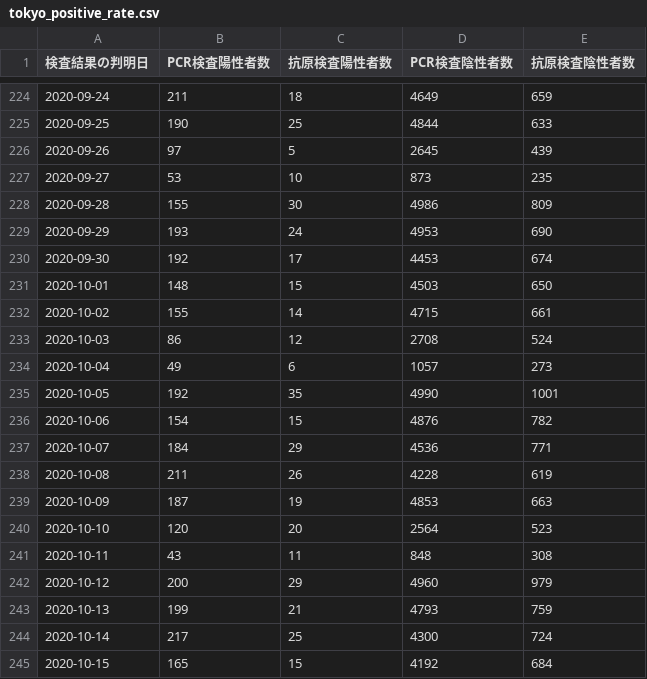
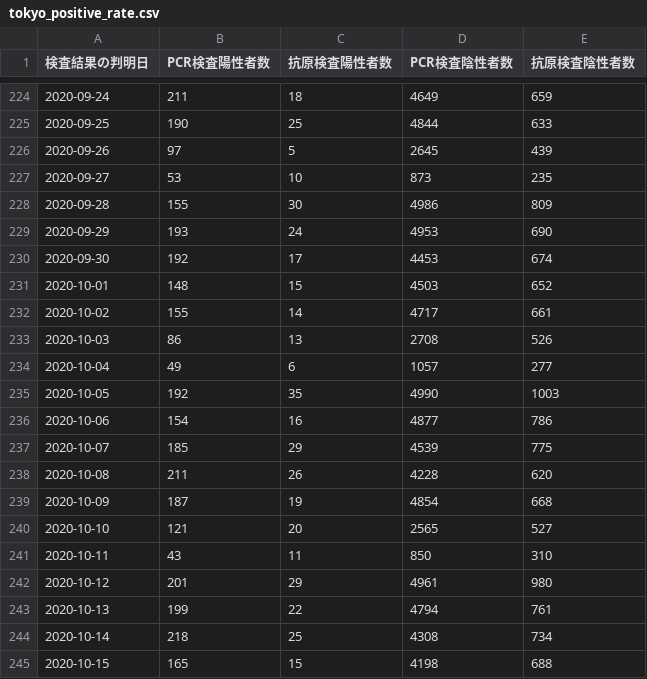
Before and after one commit to CalicoKater/covid-19, a CSV file: tokyo_positive_rate.csv, drawn as a sheet; only a part is shown, gaps mark what is left out; the diff covers the shown part only.

Commit message:
tokyo update

```diff
--- a/tokyo_positive_rate.csv
+++ b/tokyo_positive_rate.csv
@@ -230,16 +230,16 @@
 "2020-09-30",192,17,4453,674
-"2020-10-01",148,15,4503,650
-"2020-10-02",155,14,4715,661
-"2020-10-03",86,12,2708,524
-"2020-10-04",49,6,1057,273
-"2020-10-05",192,35,4990,1001
-"2020-10-06",154,15,4876,782
-"2020-10-07",184,29,4536,771
-"2020-10-08",211,26,4228,619
-"2020-10-09",187,19,4853,663
-"2020-10-10",120,20,2564,523
-"2020-10-11",43,11,848,308
-"2020-10-12",200,29,4960,979
-"2020-10-13",199,21,4793,759
-"2020-10-14",217,25,4300,724
-"2020-10-15",165,15,4192,684
+"2020-10-01",148,15,4503,652
+"2020-10-02",155,14,4717,661
+"2020-10-03",86,13,2708,526
+"2020-10-04",49,6,1057,277
+"2020-10-05",192,35,4990,1003
+"2020-10-06",154,16,4877,786
+"2020-10-07",185,29,4539,775
+"2020-10-08",211,26,4228,620
+"2020-10-09",187,19,4854,668
+"2020-10-10",121,20,2565,527
+"2020-10-11",43,11,850,310
+"2020-10-12",201,29,4961,980
+"2020-10-13",199,22,4794,761
+"2020-10-14",218,25,4308,734
+"2020-10-15",165,15,4198,688
```
Also changed, not shown: 1 added row and 31 edited cells elsewhere in this file, tokyo_daily_positive_detail.csv, tokyo_positive_by_confirmed.csv, 1 other file.
